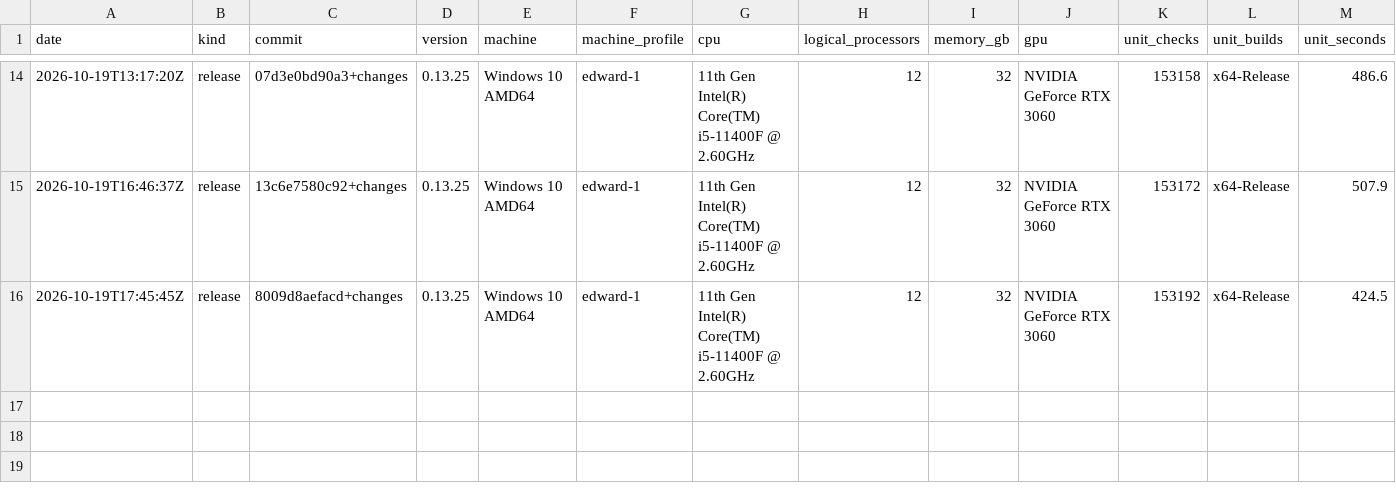
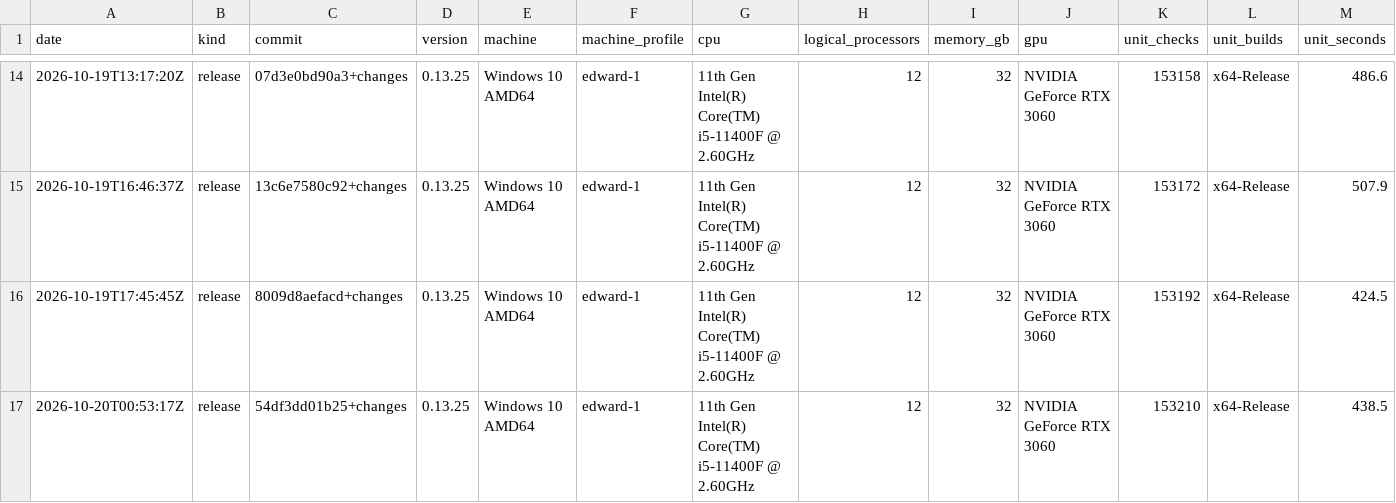
Before and after one commit to Thor110/Potentia, a TSV file: Sieve/metrics/index.tsv, drawn as a sheet; only a part is shown, gaps mark what is left out; rows hold the shown columns only; the diff names each change by its address in the sheet, - before the commit and + after, or states it on an @@ line.

Commit message:
sieve rope groups

```diff
--- a/Sieve/metrics/index.tsv
+++ b/Sieve/metrics/index.tsv
+row 17: 2026-10-20T00:53:17Z | release | 54df3dd01b25+changes | 0.13.25 | Windows 10 AMD64 | edward-1 | 11th Gen Intel(R) Core(TM) i5-11400F @ 2.60GHz | 12 | 32 | NVIDIA GeForce RTX 3060 | 153210 | x64-Release | 438.5
```
Also changed, not shown: 22 other files.
